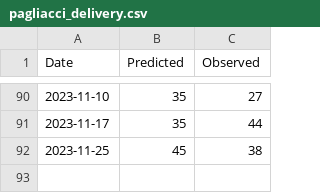
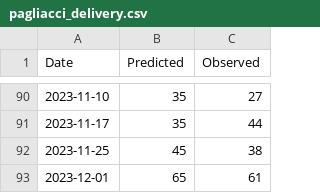
Before and after one commit to spkaluzny/mydata, a CSV file: data/pagliacci_delivery.csv, drawn as a sheet; only a part is shown, gaps mark what is left out.

Commit message:
Added new observation

```diff
--- a/data/pagliacci_delivery.csv
+++ b/data/pagliacci_delivery.csv
@@ -92 +92,2 @@ Date,Predicted,Observed
 2023-11-25,45,38
+2023-12-01,65,61
```
